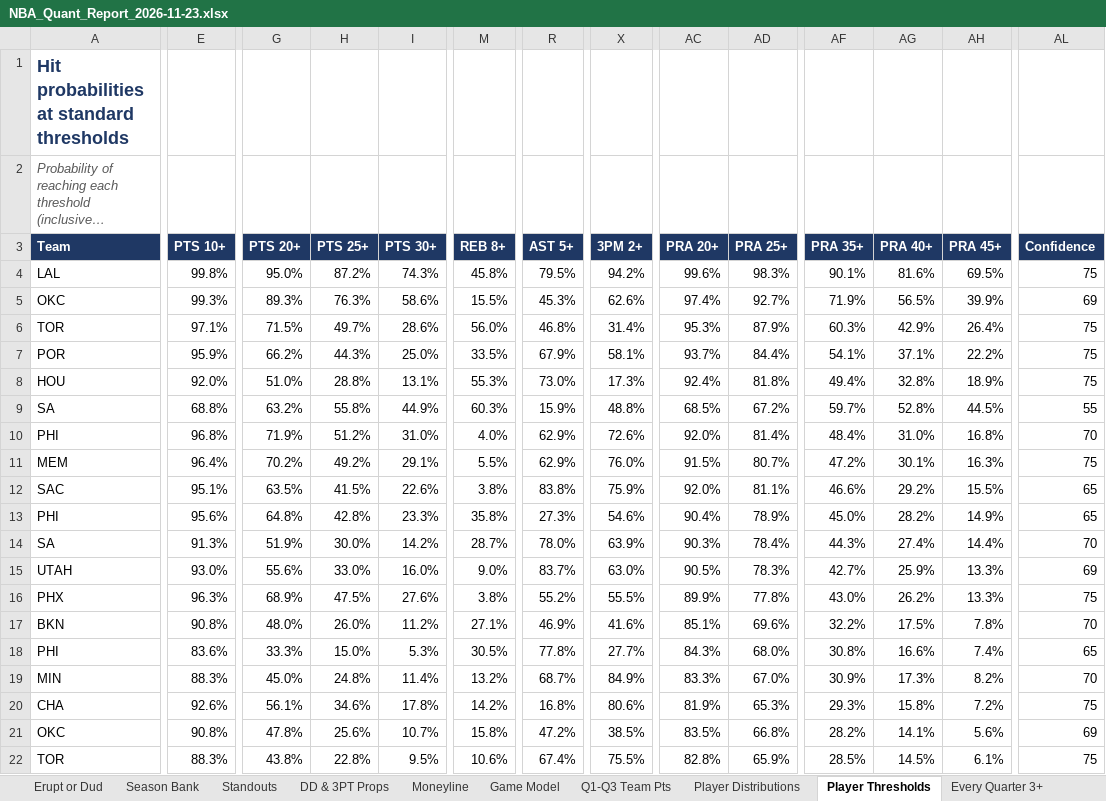
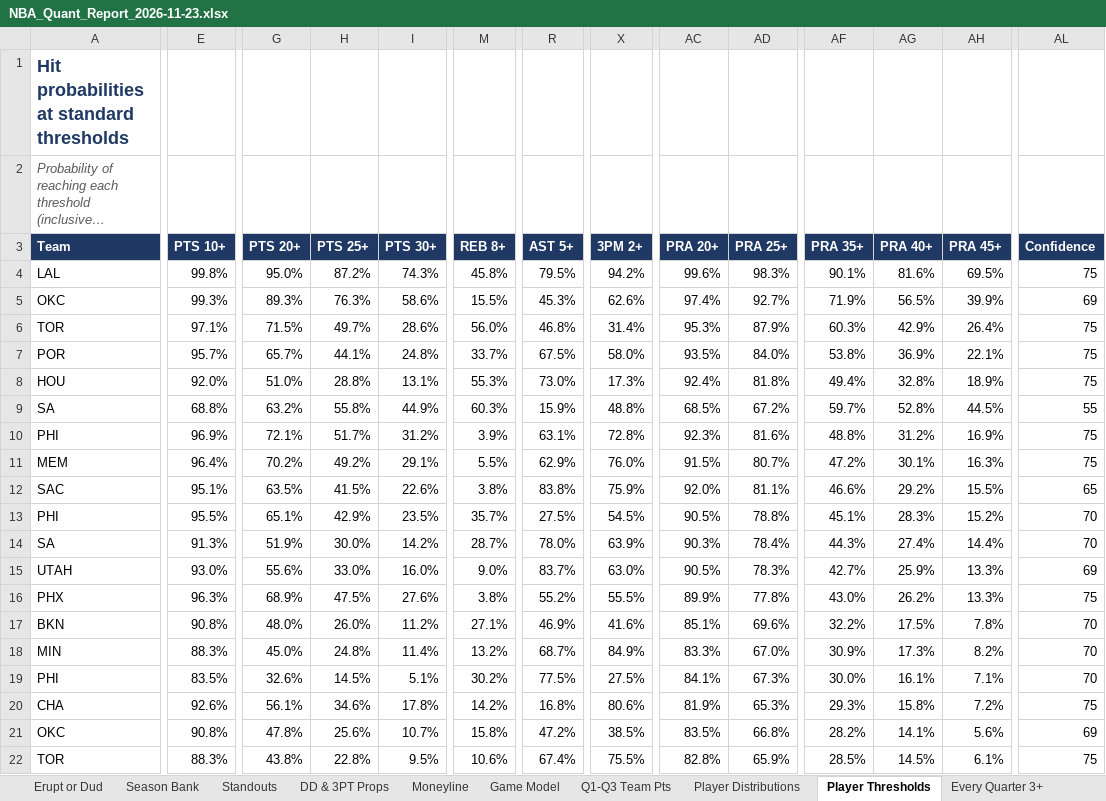
Before and after one commit to HeyShawtty/nba-quant-desk, an Excel workbook: reports/NBA_Quant_Report_2026-11-23.xlsx, sheet Player Thresholds, drawn as a sheet; only a part is shown, gaps mark what is left out; long unchanged cells end in …; values as stored, in another font and other column widths than the file's, no borders; removed rows and columns are numbered as before the commit, all else as after; rows hold the shown columns only; the diff covers the shown part only; the diff names each change by its address in the sheet, - before the commit and + after, or states it on an @@ line.

```diff
--- a/reports/NBA_Quant_Report_2026-11-23.xlsx (sheet Player Thresholds)
+++ b/reports/NBA_Quant_Report_2026-11-23.xlsx (sheet Player Thresholds)
-row 7: POR | 95.9% | 66.2% | 44.3% | 25.0% | 33.5% | 67.9% | 58.1% | 93.7% | 84.4% | 54.1% | 37.1% | 22.2% | 75
+row 7: POR | 95.7% | 65.7% | 44.1% | 24.8% | 33.7% | 67.5% | 58.0% | 93.5% | 84.0% | 53.8% | 36.9% | 22.1% | 75
-E10 (PTS 10+): 96.8%
+E10 (PTS 10+): 96.9%
-G10 (PTS 20+): 71.9%
+G10 (PTS 20+): 72.1%
-H10 (PTS 25+): 51.2%
+H10 (PTS 25+): 51.7%
-I10 (PTS 30+): 31.0%
+I10 (PTS 30+): 31.2%
-M10 (REB 8+): 4.0%
+M10 (REB 8+): 3.9%
-R10 (AST 5+): 62.9%
+R10 (AST 5+): 63.1%
-X10 (3PM 2+): 72.6%
+X10 (3PM 2+): 72.8%
-AC10 (PRA 20+): 92.0%
+AC10 (PRA 20+): 92.3%
-AD10 (PRA 25+): 81.4%
+AD10 (PRA 25+): 81.6%
-AF10 (PRA 35+): 48.4%
+AF10 (PRA 35+): 48.8%
-AG10 (PRA 40+): 31.0%
+AG10 (PRA 40+): 31.2%
-AH10 (PRA 45+): 16.8%
+AH10 (PRA 45+): 16.9%
-AL10 (Confidence): 70
+AL10 (Confidence): 75
-E13 (PTS 10+): 95.6%
+E13 (PTS 10+): 95.5%
-G13 (PTS 20+): 64.8%
+G13 (PTS 20+): 65.1%
-H13 (PTS 25+): 42.8%
+H13 (PTS 25+): 42.9%
-I13 (PTS 30+): 23.3%
+I13 (PTS 30+): 23.5%
-M13 (REB 8+): 35.8%
+M13 (REB 8+): 35.7%
-R13 (AST 5+): 27.3%
+R13 (AST 5+): 27.5%
-X13 (3PM 2+): 54.6%
+X13 (3PM 2+): 54.5%
-AC13 (PRA 20+): 90.4%
+AC13 (PRA 20+): 90.5%
-AD13 (PRA 25+): 78.9%
+AD13 (PRA 25+): 78.8%
-AF13 (PRA 35+): 45.0%
+AF13 (PRA 35+): 45.1%
-AG13 (PRA 40+): 28.2%
+AG13 (PRA 40+): 28.3%
-AH13 (PRA 45+): 14.9%
+AH13 (PRA 45+): 15.2%
-AL13 (Confidence): 65
+AL13 (Confidence): 70
-row 18: PHI | 83.6% | 33.3% | 15.0% | 5.3% | 30.5% | 77.8% | 27.7% | 84.3% | 68.0% | 30.8% | 16.6% | 7.4% | 65
+row 19: PHI | 83.5% | 32.6% | 14.5% | 5.1% | 30.2% | 77.5% | 27.5% | 84.1% | 67.3% | 30.0% | 16.1% | 7.1% | 70
```
Also changed, not shown: 4 added rows, 4 removed rows and 169 edited cells elsewhere in this sheet, sheet Player Distributions, sheet Rotations & Breakouts, sheet SGP & Boost, sheet DD & 3PT Props, sheet Box Scores, sheet Slate Leaders, 9 more sheets, formulas that keep their value, reports/Data_Bank_2026-27.xlsx, 8 other files.
